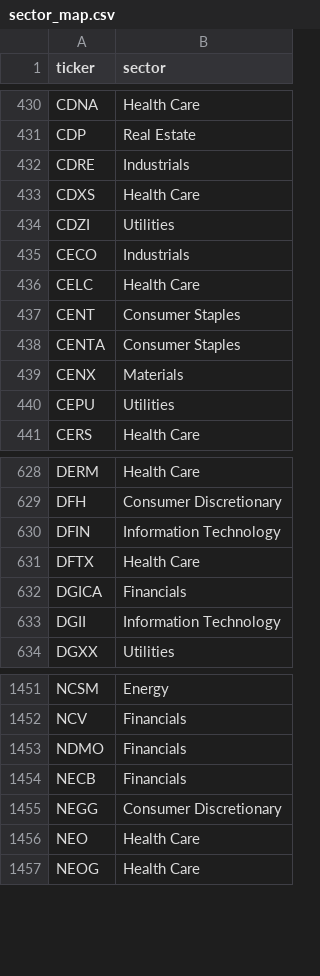
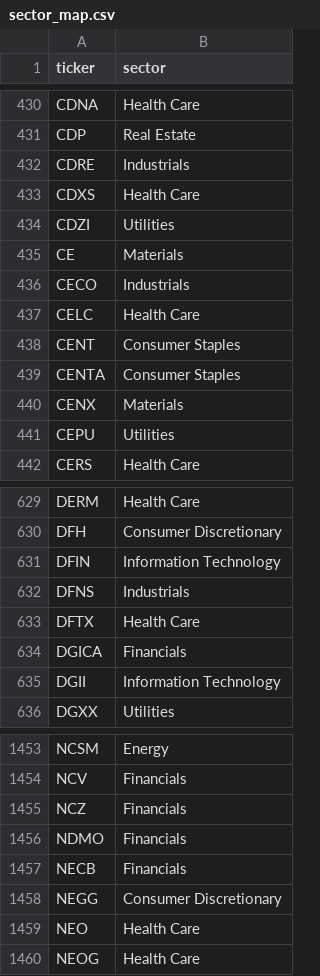
Before and after one commit to ArnaudVarela/TradingScan, a CSV file: sector_map.csv, drawn as a sheet; only a part is shown, gaps mark what is left out.

```diff
--- a/sector_map.csv
+++ b/sector_map.csv
@@ -434,2 +434,3 @@ CDXS,Health Care
 CDZI,Utilities
+CE,Materials
 CECO,Industrials
@@ -630,2 +631,3 @@ DFH,Consumer Discretionary
 DFIN,Information Technology
+DFNS,Industrials
 DFTX,Health Care
@@ -1452,2 +1454,3 @@ NCSM,Energy
 NCV,Financials
+NCZ,Financials
 NDMO,Financials
```
Also changed, not shown: dashboard/public/market_setups.csv, dashboard/public/thematic_setups.csv, 3 other files.
